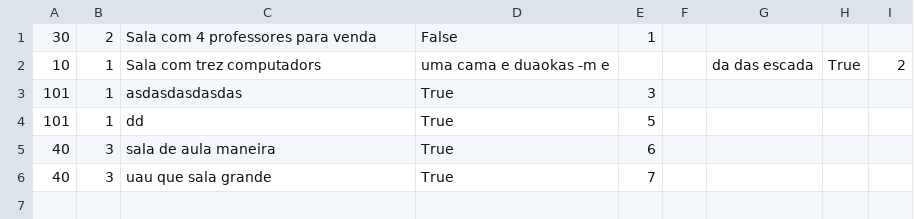
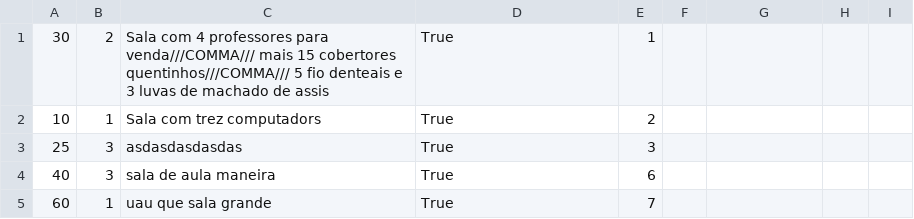
Before and after one commit to team-vectora/reserva-app, a CSV file: reserva_app/static/db/sala.csv, drawn as a sheet.

```diff
--- a/reserva_app/static/db/sala.csv
+++ b/reserva_app/static/db/sala.csv
@@ -1,6 +1,5 @@
-30,2,Sala com 4 professores para venda,False,1
-10,1,Sala com trez computadors, uma cama e duaokas -m e,,,da das escada,True,2
-101,1,asdasdasdasdas,True,3
-101,1,dd,True,5
+30,2,Sala com 4 professores para venda///COMMA/// mais 15 cobertores quentinhos///COMMA/// 5 fio denteais e 3 luvas de machado de assis,True,1
+10,1,Sala com trez computadors,True,2
+25,3,asdasdasdasdas,True,3
 40,3,sala de aula maneira,True,6
-40,3,uau que sala grande,True,7
+60,1,uau que sala grande,True,7
```
Also changed, not shown: reserva_app/static/db/user.csv, 10 other files.
